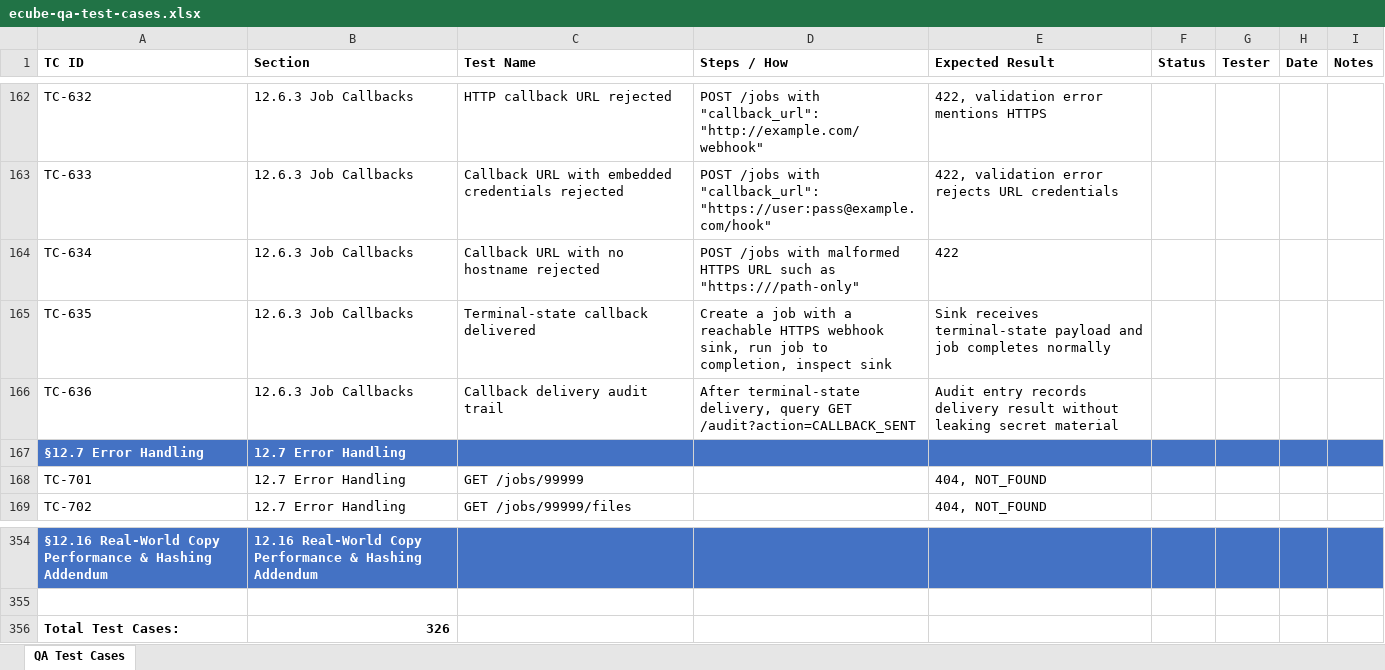
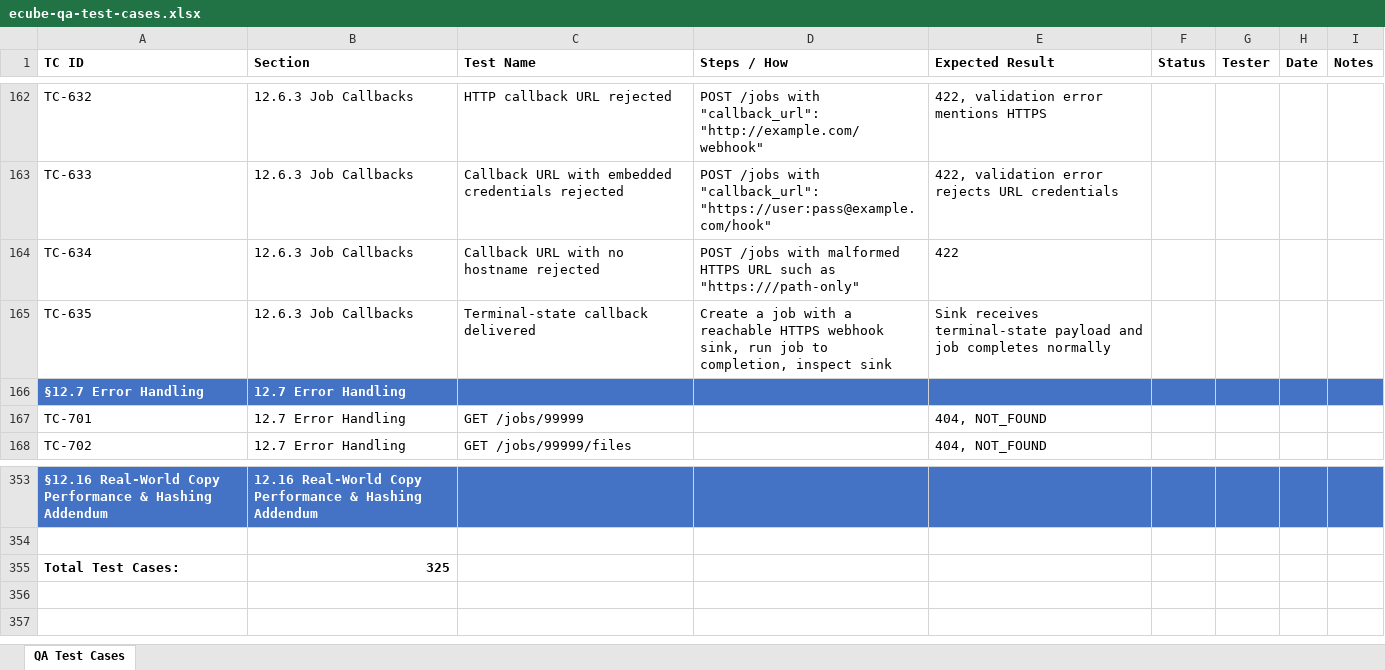
Before and after one commit to t3knoid/ecube, an Excel workbook: docs/testing/ecube-qa-test-cases.xlsx, sheet QA Test Cases, drawn as a sheet; only a part is shown, gaps mark what is left out; values as stored, in another font and other column widths than the file's, no borders; removed rows and columns are numbered as before the commit, all else as after; the diff names each change by its address in the sheet, - before the commit and + after, or states it on an @@ line.

Commit message:
Update QA test cases spreadsheet

```diff
--- a/docs/testing/ecube-qa-test-cases.xlsx (sheet QA Test Cases)
+++ b/docs/testing/ecube-qa-test-cases.xlsx (sheet QA Test Cases)
-row 166: TC-636 | 12.6.3 Job Callbacks | Callback delivery audit trail | After terminal-state delivery, query GET /audit?action=CALLBACK_SENT | Audit entry records delivery result without leaking secret material
-B355 (Section): 326
+B355 (Section): 325
```
